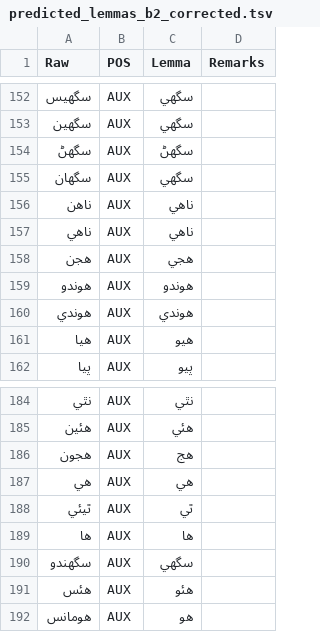
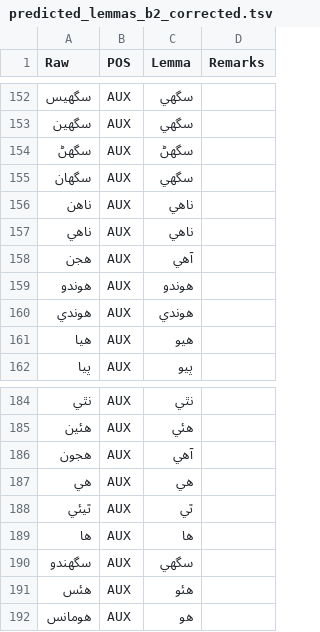
Before and after one commit to UniversalDependencies/UD_Sindhi-Isra, a TSV file: not-to-release/lemmas/predicted_lemmas_b2_corrected.tsv, drawn as a sheet; only a part is shown, gaps mark what is left out.

```diff
--- a/not-to-release/lemmas/predicted_lemmas_b2_corrected.tsv
+++ b/not-to-release/lemmas/predicted_lemmas_b2_corrected.tsv
@@ -157,3 +157,3 @@ Raw	POS	Lemma	Remarks
 ناھي	AUX	ناھي	
-هجن	AUX	هجي	
+هجن	AUX	آھي
 هوندو	AUX	هوندو	
@@ -185,3 +185,3 @@ Raw	POS	Lemma	Remarks
 هئين	AUX	هئي	
-هجون	AUX	هج	
+هجون	AUX	آھي
 هي	AUX	هي	
```
Also changed, not shown: not-to-release/lemmas/hand_lemmatized.tsv.
